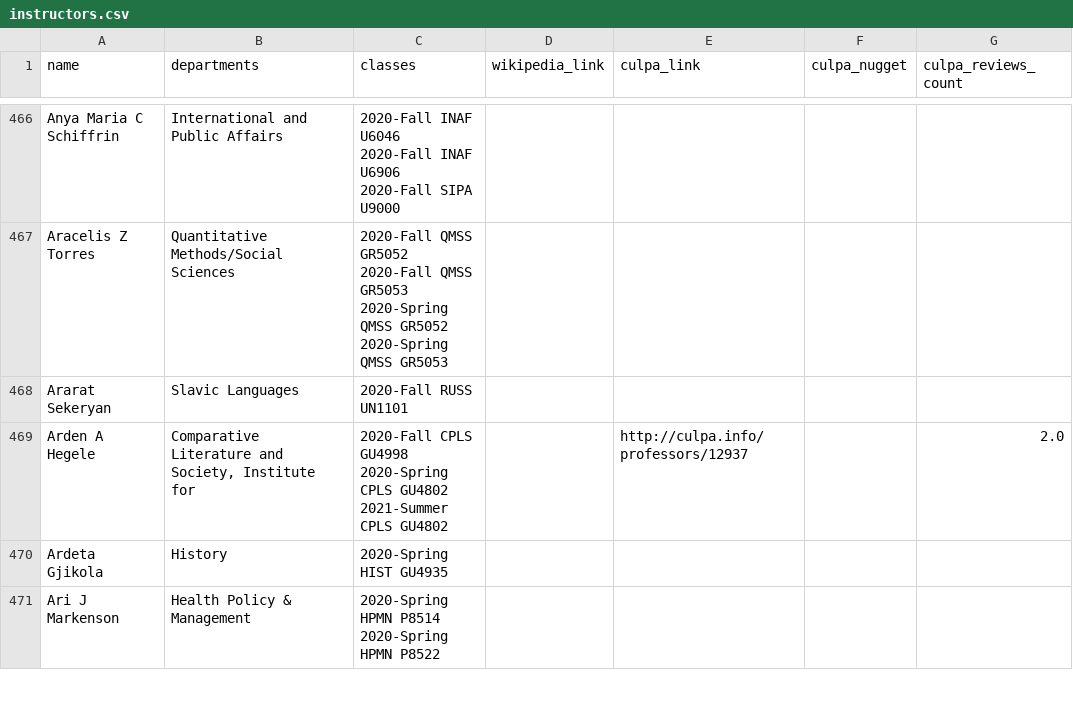
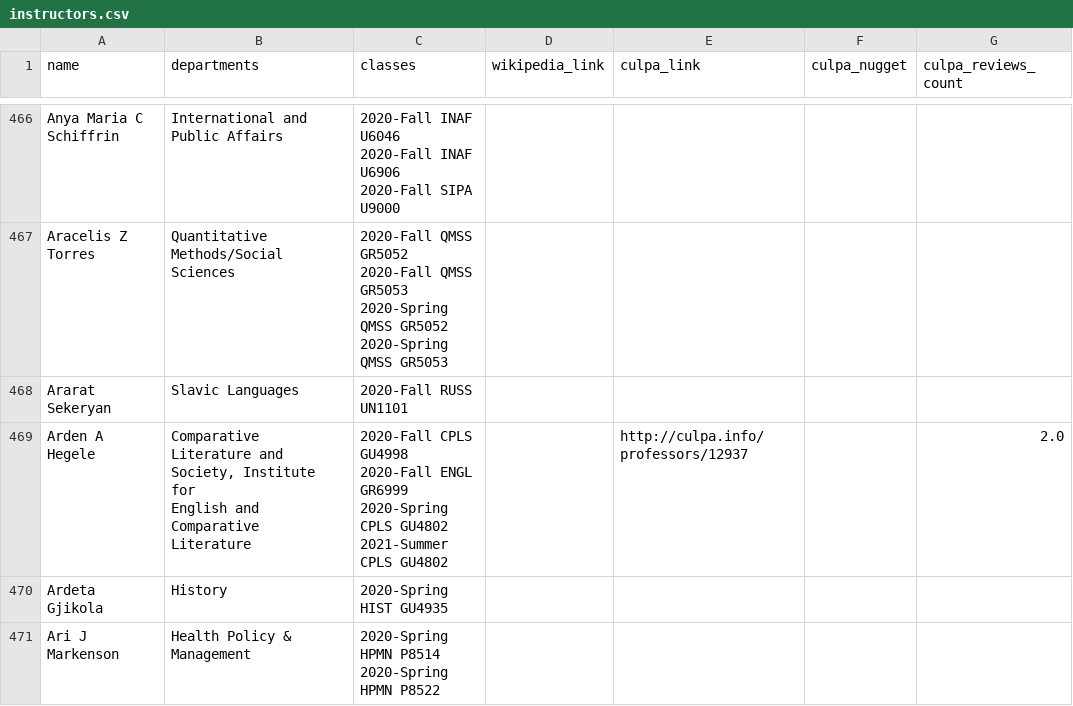
Before and after one commit to soid/columbia-catalog-data, a CSV file: instructors/instructors.csv, drawn as a sheet; only a part is shown, gaps mark what is left out; the diff covers the shown part only.

Commit message:
Updated data

```diff
--- a/instructors/instructors.csv
+++ b/instructors/instructors.csv
@@ -1402,5 +1402,7 @@ Aracelis Z Torres,Quantitative Methods/Social Sciences,"2020-Fall QMSS GR5052
 Ararat Sekeryan,Slavic Languages,2020-Fall RUSS UN1101,,,,
-Arden A Hegele,"Comparative Literature and Society, Institute for","2020-Fall CPLS GU4998
-2020-Spring CPLS GU4802
-2021-Summer CPLS GU4802",,http://culpa.info/professors/12937,,2.0
+Arden A Hegele,"Comparative Literature and Society, Institute for
+English and Comparative Literature","2020-Fall CPLS GU4998
+2020-Fall ENGL GR6999
+2020-Spring CPLS GU4802
+2021-Summer CPLS GU4802",,http://culpa.info/professors/12937,,2.0
 Ardeta Gjikola,History,2020-Spring HIST GU4935,,,,
```
Also changed, not shown: 3 added rows and 8 edited cells elsewhere in this file, 2 other files.
